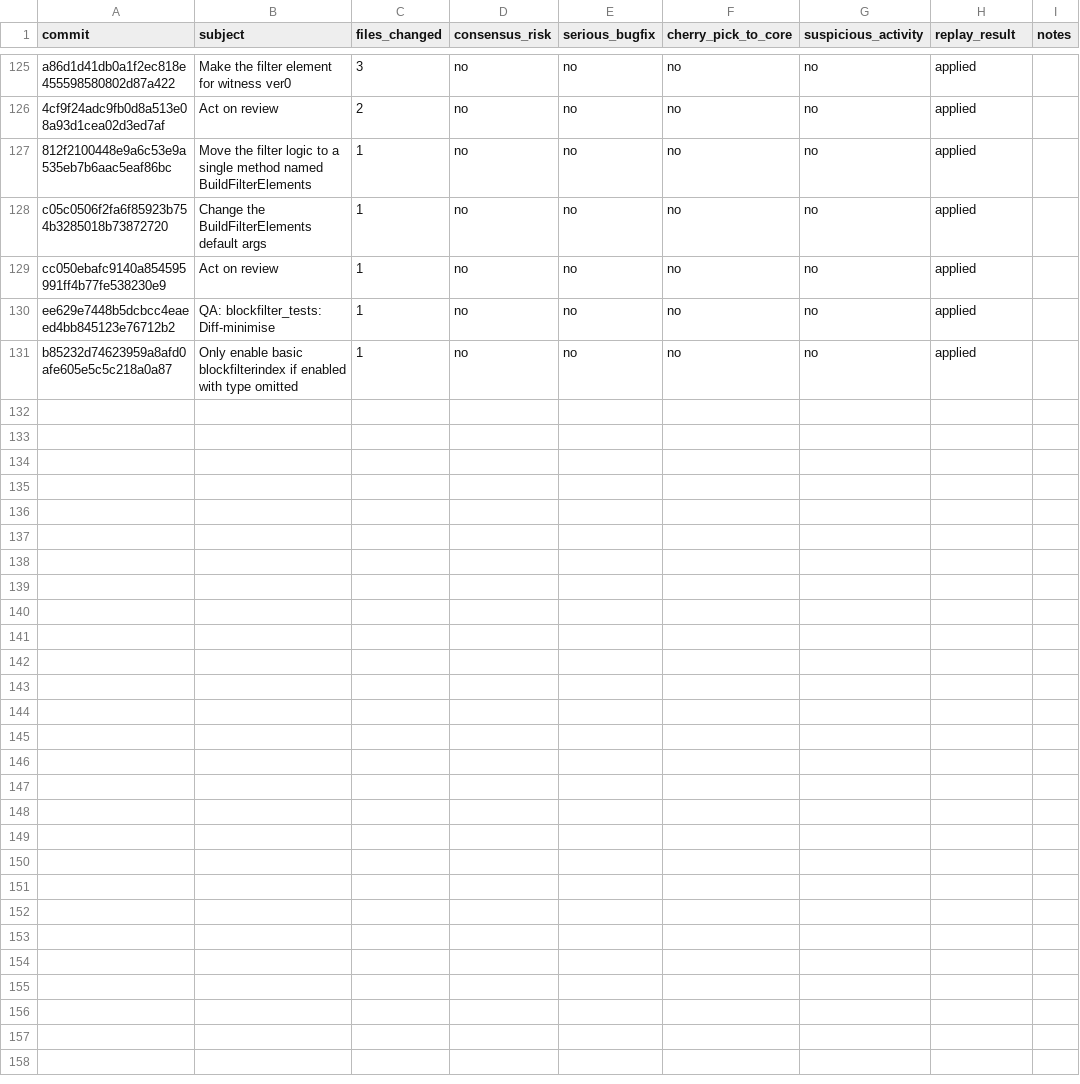
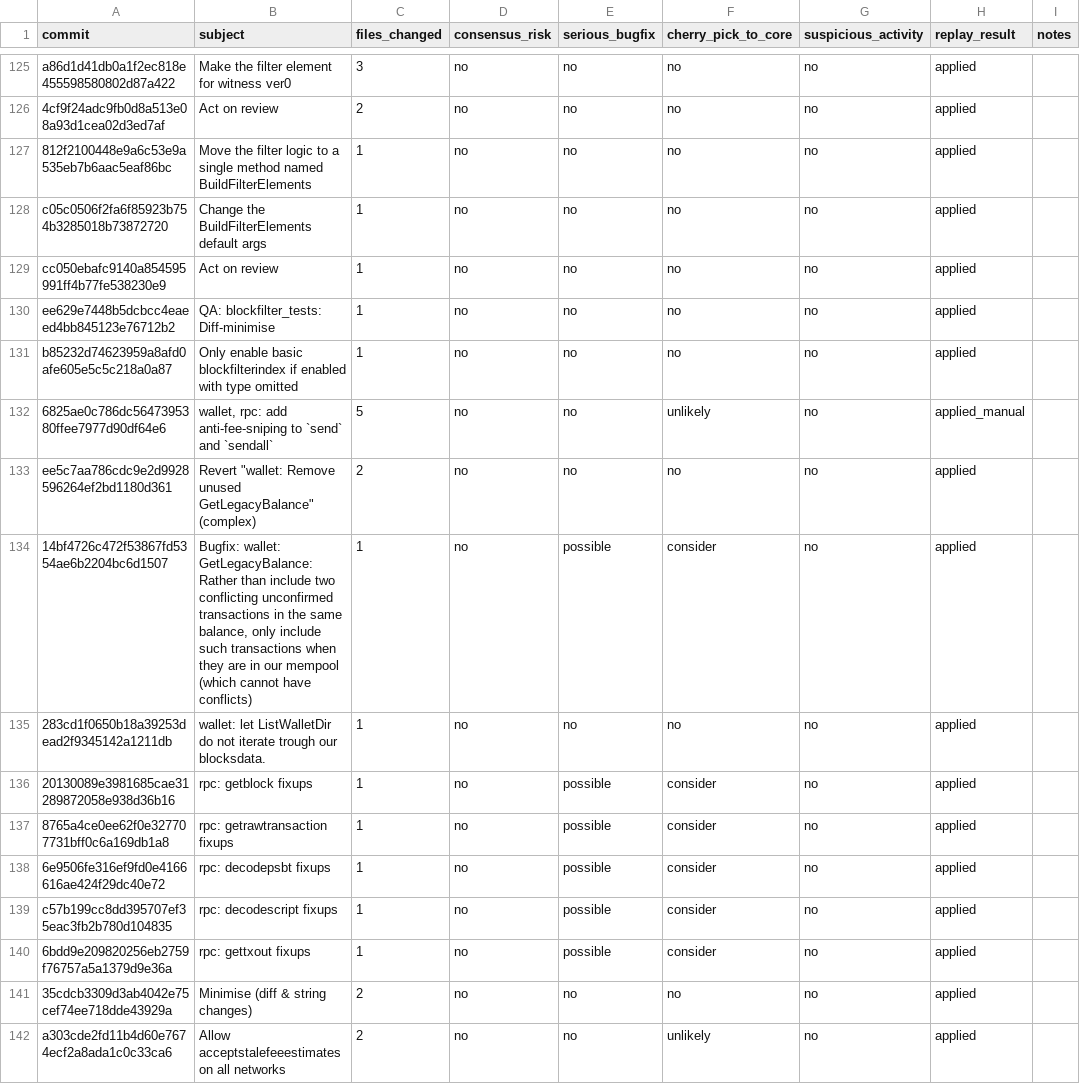
Before and after one commit to l0rinc/bitcoin, a TSV file: rebase_assessment/commit_assessments.tsv, drawn as a sheet; only a part is shown, gaps mark what is left out; the diff names each change by its address in the sheet, - before the commit and + after, or states it on an @@ line.

```diff
--- a/rebase_assessment/commit_assessments.tsv
+++ b/rebase_assessment/commit_assessments.tsv
+row 132: 6825ae0c786dc5647395380ffee7977d90df64e6 | wallet, rpc: add anti-fee-sniping to `send` and `sendall` | 5 | no | no | unlikely | no | applied_manual
+row 133: ee5c7aa786cdc9e2d9928596264ef2bd1180d361 | Revert "wallet: Remove unused GetLegacyBalance" (complex) | 2 | no | no | no | no | applied
+row 134: 14bf4726c472f53867fd5354ae6b2204bc6d1507 | Bugfix: wallet: GetLegacyBalance: Rather than include two conflicting unconfirmed transactions in the same balance, only include such transactions when they are in our mempool (which cannot have conflicts) | 1 | no | possible | consider | no | applied
+row 135: 283cd1f0650b18a39253dead2f9345142a1211db | wallet: let ListWalletDir do not iterate trough our blocksdata. | 1 | no | no | no | no | applied
+row 136: 20130089e3981685cae31289872058e938d36b16 | rpc: getblock fixups | 1 | no | possible | consider | no | applied
+row 137: 8765a4ce0ee62f0e327707731bff0c6a169db1a8 | rpc: getrawtransaction fixups | 1 | no | possible | consider | no | applied
+row 138: 6e9506fe316ef9fd0e4166616ae424f29dc40e72 | rpc: decodepsbt fixups | 1 | no | possible | consider | no | applied
+row 139: c57b199cc8dd395707ef35eac3fb2b780d104835 | rpc: decodescript fixups | 1 | no | possible | consider | no | applied
+row 140: 6bdd9e209820256eb2759f76757a5a1379d9e36a | rpc: gettxout fixups | 1 | no | possible | consider | no | applied
+row 141: 35cdcb3309d3ab4042e75cef74ee718dde43929a | Minimise (diff & string changes) | 2 | no | no | no | no | applied
+row 142: a303cde2fd11b4d60e7674ecf2a8ada1c0c33ca6 | Allow acceptstalefeeestimates on all networks | 2 | no | no | unlikely | no | applied
```
Also changed, not shown: 21 other files.
